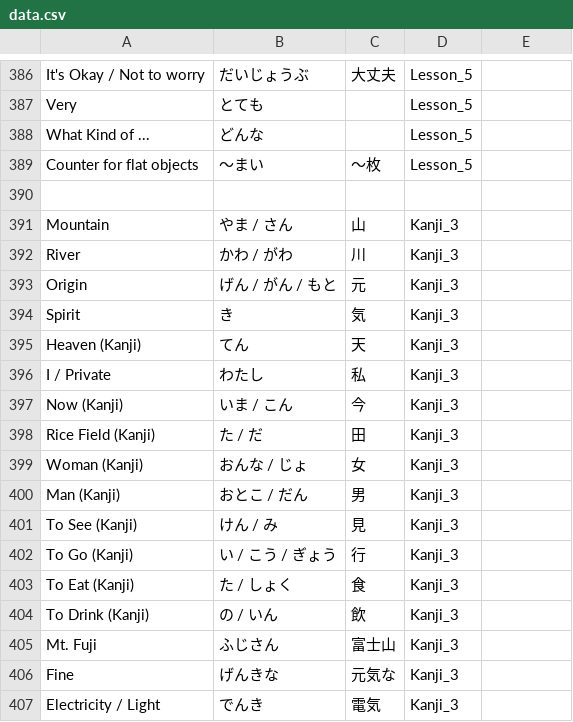
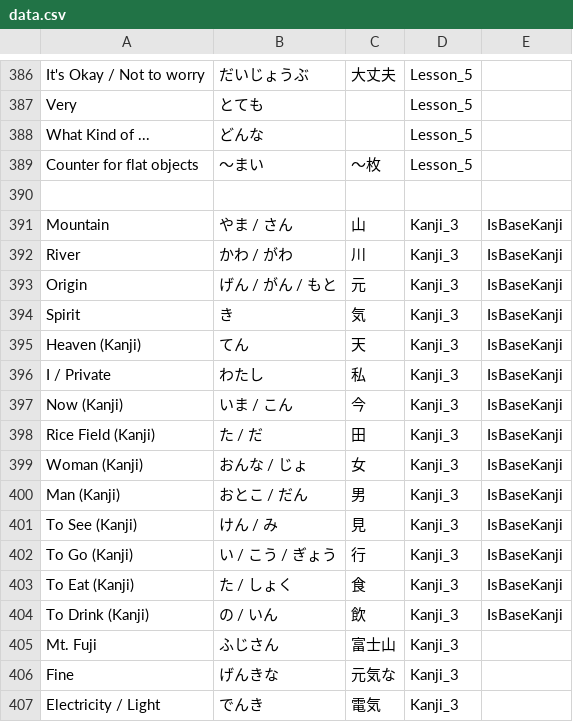
Before and after one commit to buildmine10/buildmine10.github.io, a CSV file: data.csv, drawn as a sheet; only a part is shown, gaps mark what is left out.

```diff
--- a/data.csv
+++ b/data.csv
@@ -390,16 +390,16 @@ Counter for flat objects,～まい,～枚,Lesson_5,
 ,,,,
-Mountain,やま / さん,山,Kanji_3,
-River,かわ / がわ,川,Kanji_3,
-Origin,げん / がん / もと,元,Kanji_3,
-Spirit,き,気,Kanji_3,
-Heaven (Kanji),てん,天,Kanji_3,
-I / Private,わたし,私,Kanji_3,
-Now (Kanji),いま / こん,今,Kanji_3,
-Rice Field (Kanji),た / だ,田,Kanji_3,
-Woman (Kanji),おんな / じょ,女,Kanji_3,
-Man (Kanji),おとこ / だん,男,Kanji_3,
-To See (Kanji),けん / み,見,Kanji_3,
-To Go (Kanji),い / こう / ぎょう,行,Kanji_3,
-To Eat (Kanji),た / しょく,食,Kanji_3,
-To Drink (Kanji),の / いん,飲,Kanji_3,
+Mountain,やま / さん,山,Kanji_3,IsBaseKanji
+River,かわ / がわ,川,Kanji_3,IsBaseKanji
+Origin,げん / がん / もと,元,Kanji_3,IsBaseKanji
+Spirit,き,気,Kanji_3,IsBaseKanji
+Heaven (Kanji),てん,天,Kanji_3,IsBaseKanji
+I / Private,わたし,私,Kanji_3,IsBaseKanji
+Now (Kanji),いま / こん,今,Kanji_3,IsBaseKanji
+Rice Field (Kanji),た / だ,田,Kanji_3,IsBaseKanji
+Woman (Kanji),おんな / じょ,女,Kanji_3,IsBaseKanji
+Man (Kanji),おとこ / だん,男,Kanji_3,IsBaseKanji
+To See (Kanji),けん / み,見,Kanji_3,IsBaseKanji
+To Go (Kanji),い / こう / ぎょう,行,Kanji_3,IsBaseKanji
+To Eat (Kanji),た / しょく,食,Kanji_3,IsBaseKanji
+To Drink (Kanji),の / いん,飲,Kanji_3,IsBaseKanji
 Mt. Fuji,ふじさん,富士山,Kanji_3,
```
Also changed, not shown: 2 other files.
